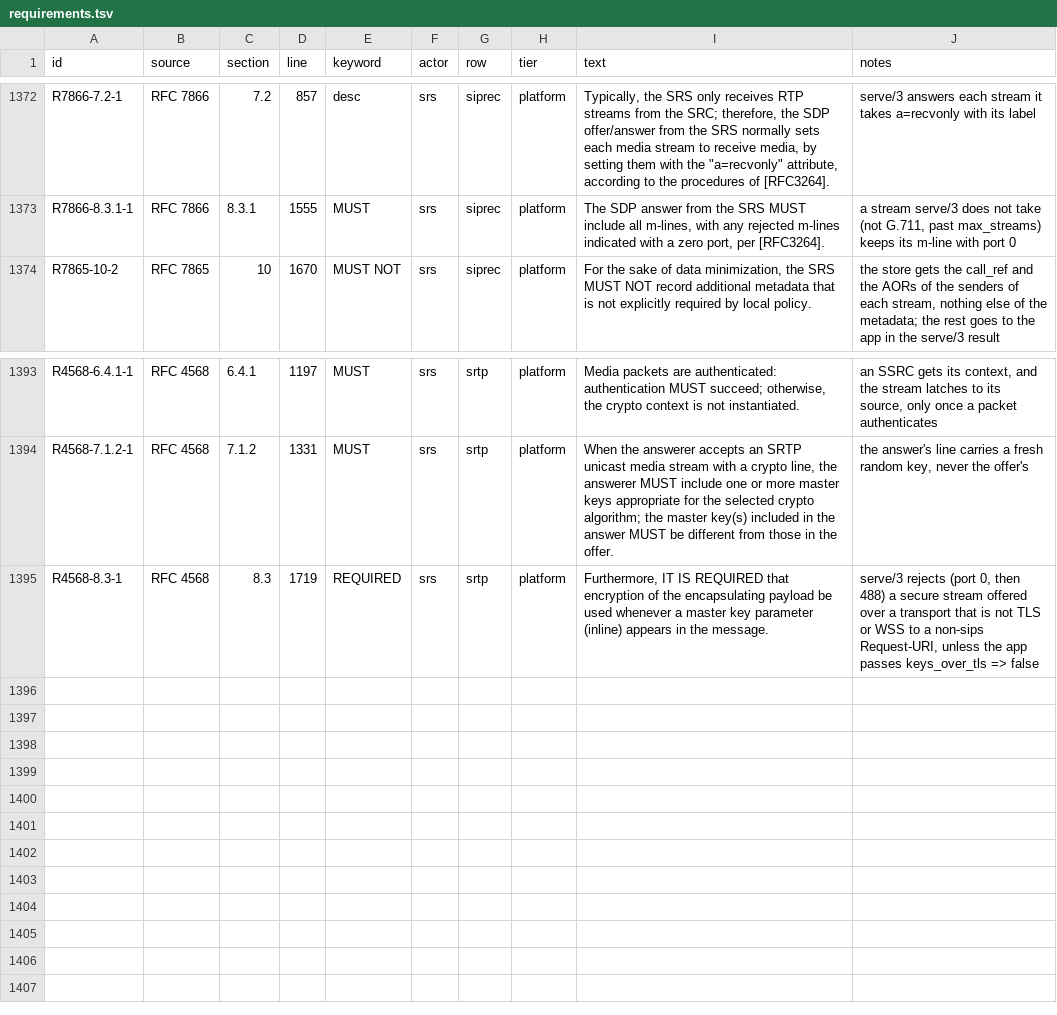
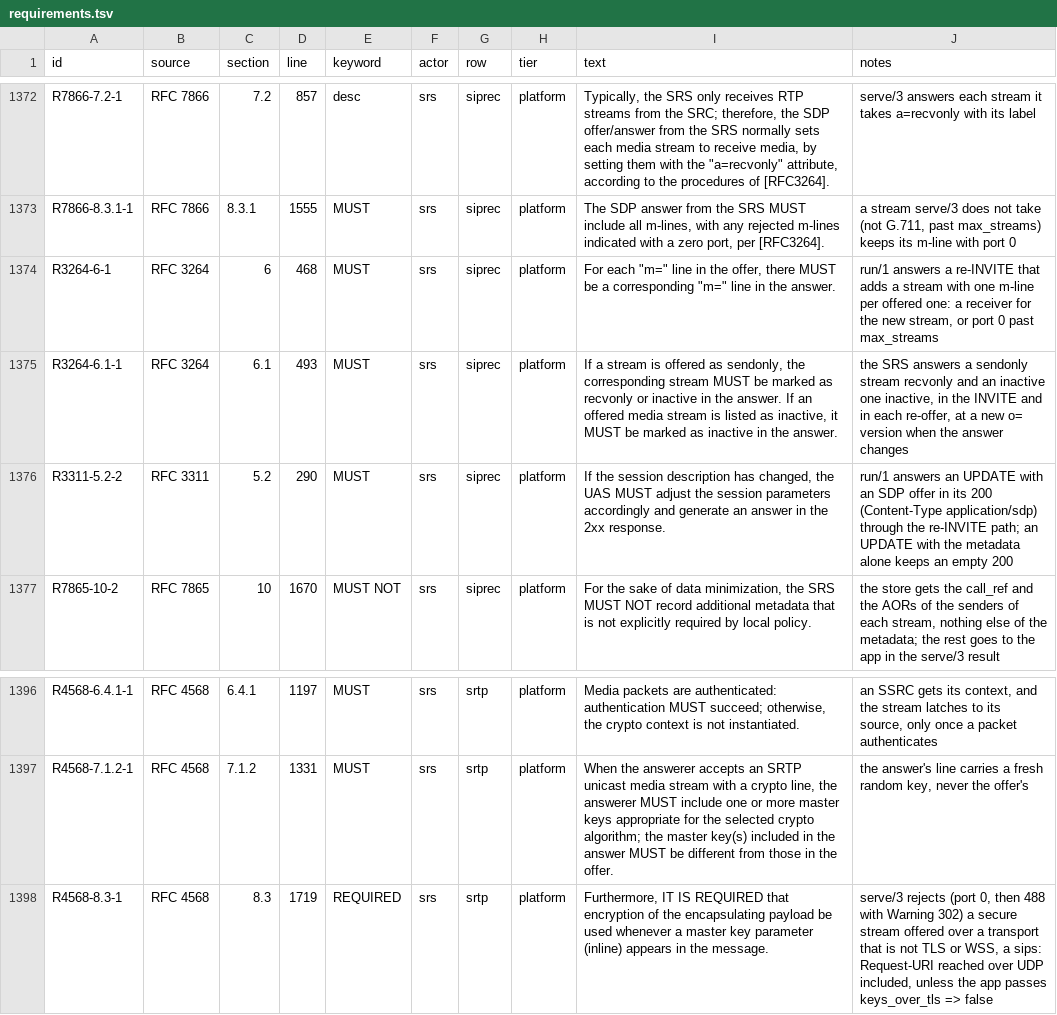
Before and after one commit to benoitc/chappe, a TSV file: apps/chappe_sip/docs/compliance/requirements.tsv, drawn as a sheet; only a part is shown, gaps mark what is left out.

Commit message:
add srs offer/answer compliance rows, guide and changelog

```diff
--- a/apps/chappe_sip/docs/compliance/requirements.tsv
+++ b/apps/chappe_sip/docs/compliance/requirements.tsv
@@ -1373,2 +1373,5 @@ R7866-7.2-1	RFC 7866	7.2	857	desc	srs	siprec	platform	Typically, the SRS only re
 R7866-8.3.1-1	RFC 7866	8.3.1	1555	MUST	srs	siprec	platform	The SDP answer from the SRS MUST include all m-lines, with any rejected m-lines indicated with a zero port, per [RFC3264].	a stream serve/3 does not take (not G.711, past max_streams) keeps its m-line with port 0
+R3264-6-1	RFC 3264	6	468	MUST	srs	siprec	platform	For each "m=" line in the offer, there MUST be a corresponding "m=" line in the answer.	run/1 answers a re-INVITE that adds a stream with one m-line per offered one: a receiver for the new stream, or port 0 past max_streams
+R3264-6.1-1	RFC 3264	6.1	493	MUST	srs	siprec	platform	If a stream is offered as sendonly, the corresponding stream MUST be marked as recvonly or inactive in the answer. If an offered media stream is listed as inactive, it MUST be marked as inactive in the answer.	the SRS answers a sendonly stream recvonly and an inactive one inactive, in the INVITE and in each re-offer, at a new o= version when the answer changes
+R3311-5.2-2	RFC 3311	5.2	290	MUST	srs	siprec	platform	If the session description has changed, the UAS MUST adjust the session parameters accordingly and generate an answer in the 2xx response.	run/1 answers an UPDATE with an SDP offer in its 200 (Content-Type application/sdp) through the re-INVITE path; an UPDATE with the metadata alone keeps an empty 200
 R7865-10-2	RFC 7865	10	1670	MUST NOT	srs	siprec	platform	For the sake of data minimization, the SRS MUST NOT record additional metadata that is not explicitly required by local policy.	the store gets the call_ref and the AORs of the senders of each stream, nothing else of the metadata; the rest goes to the app in the serve/3 result
@@ -1394,2 +1397,2 @@ R4568-6.4.1-1	RFC 4568	6.4.1	1197	MUST	srs	srtp	platform	Media packets are authe
 R4568-7.1.2-1	RFC 4568	7.1.2	1331	MUST	srs	srtp	platform	When the answerer accepts an SRTP unicast media stream with a crypto line, the answerer MUST include one or more master keys appropriate for the selected crypto algorithm; the master key(s) included in the answer MUST be different from those in the offer.	the answer's line carries a fresh random key, never the offer's
-R4568-8.3-1	RFC 4568	8.3	1719	REQUIRED	srs	srtp	platform	Furthermore, IT IS REQUIRED that encryption of the encapsulating payload be used whenever a master key parameter (inline) appears in the message.	serve/3 rejects (port 0, then 488) a secure stream offered over a transport that is not TLS or WSS to a non-sips Request-URI, unless the app passes keys_over_tls => false
+R4568-8.3-1	RFC 4568	8.3	1719	REQUIRED	srs	srtp	platform	Furthermore, IT IS REQUIRED that encryption of the encapsulating payload be used whenever a master key parameter (inline) appears in the message.	serve/3 rejects (port 0, then 488 with Warning 302) a secure stream offered over a transport that is not TLS or WSS, a sips: Request-URI reached over UDP included, unless the app passes keys_over_tls => false
```
Also changed, not shown: 2 other files.
